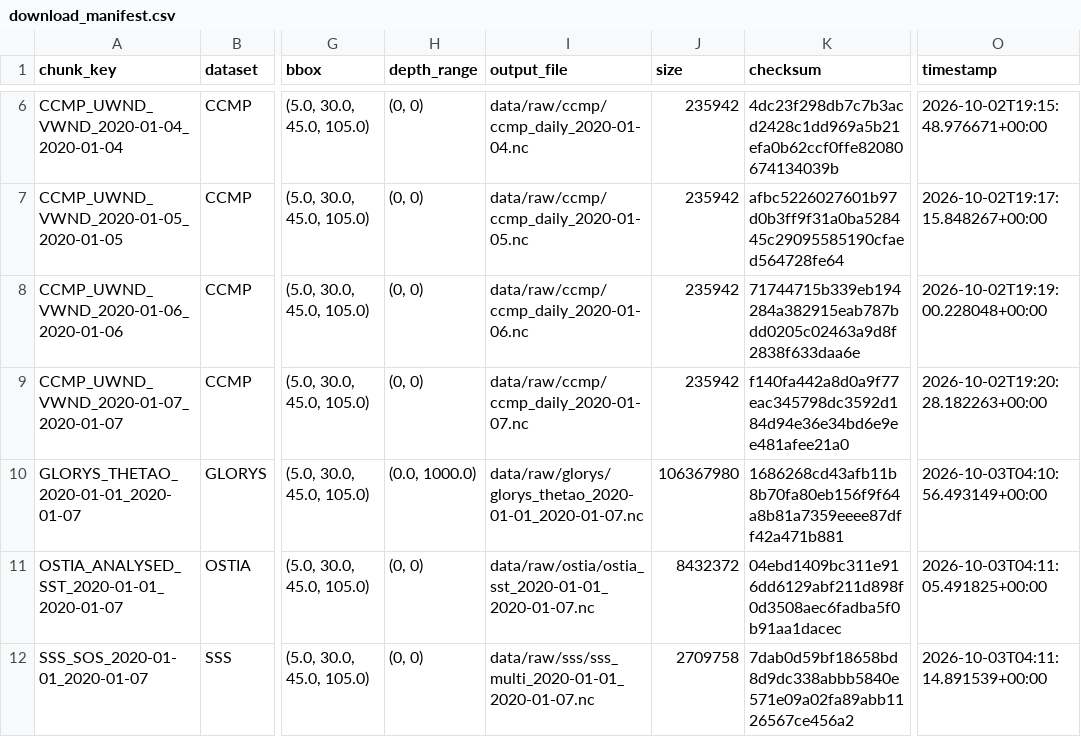
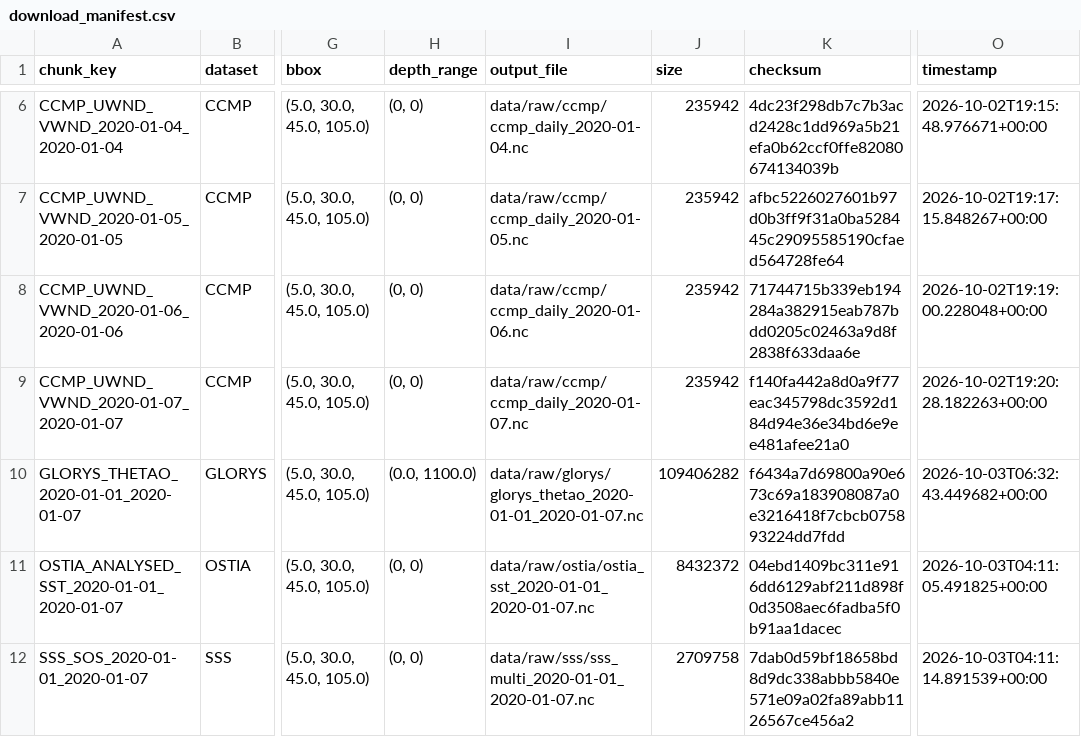
Before and after one commit to neeravjain91-jpg/-Satellite-Embedding, a CSV file: data/manifests/download_manifest.csv, drawn as a sheet; only a part is shown, gaps mark what is left out; the diff names each change by its address in the sheet, - before the commit and + after, or states it on an @@ line.

```diff
--- a/data/manifests/download_manifest.csv
+++ b/data/manifests/download_manifest.csv
-H10 (depth_range): (0.0, 1000.0)
+H10 (depth_range): (0.0, 1100.0)
-J10 (size): 106367980
+J10 (size): 109406282
-K10 (checksum): 1686268cd43afb11b8b70fa80eb156f9f64a8b81a7359eeee87dff42a471b881
+K10 (checksum): f6434a7d69800a90e673c69a183908087a0e3216418f7cbcb075893224dd7fdd
-O10 (timestamp): 2026-10-03T04:10:56.493149+00:00
+O10 (timestamp): 2026-10-03T06:32:43.449682+00:00
```
Also changed, not shown: data/checksums.csv, 8 other files.
